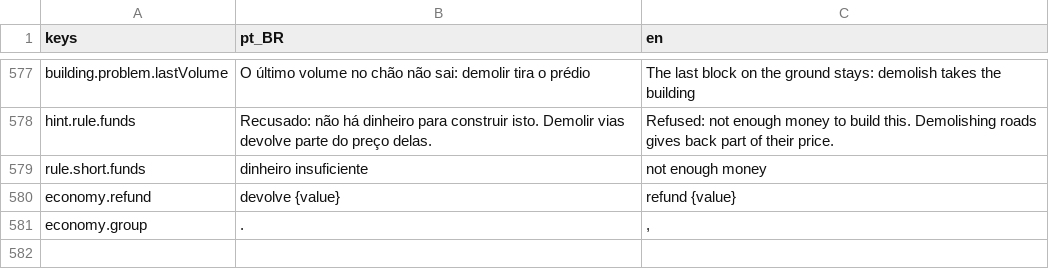
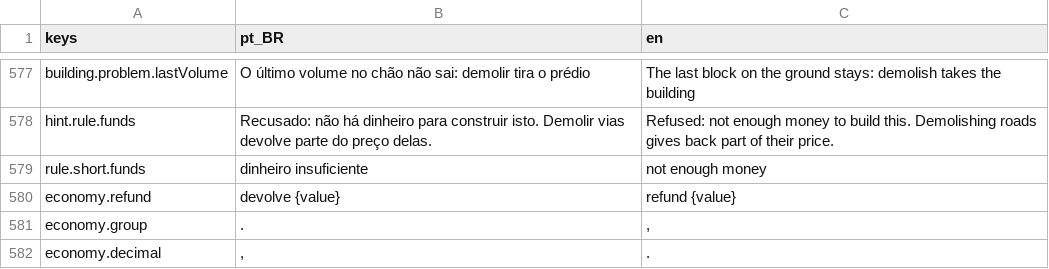
Before and after one commit to designathan1988/city, a CSV file: project/data/i18n/strings_c.csv, drawn as a sheet; only a part is shown, gaps mark what is left out.

```diff
--- a/project/data/i18n/strings_c.csv
+++ b/project/data/i18n/strings_c.csv
@@ -581 +581,2 @@ economy.refund,devolve {value},refund {value}
 economy.group,.,","
+economy.decimal,",",.
```
Also changed, not shown: 15 other files.
